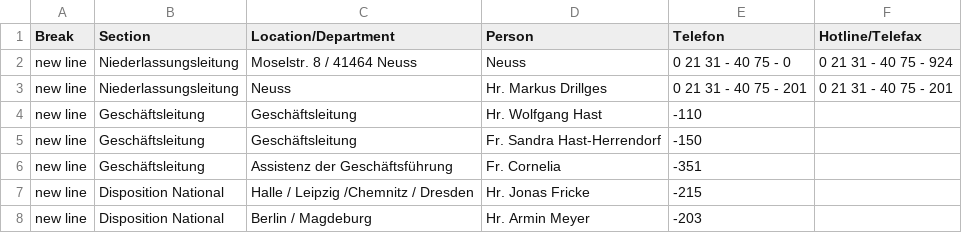
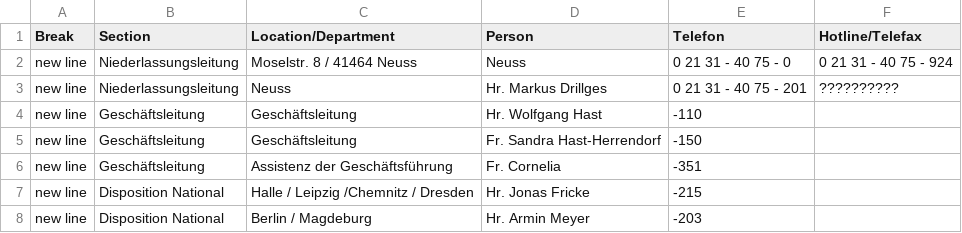
Before and after one commit to chavdarovae/neufraspeditoin, a CSV file: src/assets/files/locations/Personal.xlsx - Neuss.csv, drawn as a sheet; only a part is shown.

```diff
--- a/src/assets/files/locations/Personal.xlsx - Neuss.csv
+++ b/src/assets/files/locations/Personal.xlsx - Neuss.csv
@@ -2,3 +2,3 @@ Break,Section,Location/Department,Person,Telefon,Hotline/Telefax
 new line,Niederlassungsleitung,Moselstr. 8 / 41464 Neuss,Neuss,0 21 31 - 40 75 - 0,0 21 31 - 40 75 - 924
-new line,Niederlassungsleitung,Neuss,Hr. Markus Drillges,0 21 31 - 40 75 - 201,0 21 31 - 40 75 - 201
+new line,Niederlassungsleitung,Neuss,Hr. Markus Drillges,0 21 31 - 40 75 - 201,??????????
 new line,Geschäftsleitung,Geschäftsleitung,Hr. Wolfgang Hast,-110,
```
Also changed, not shown: 4 other files.
